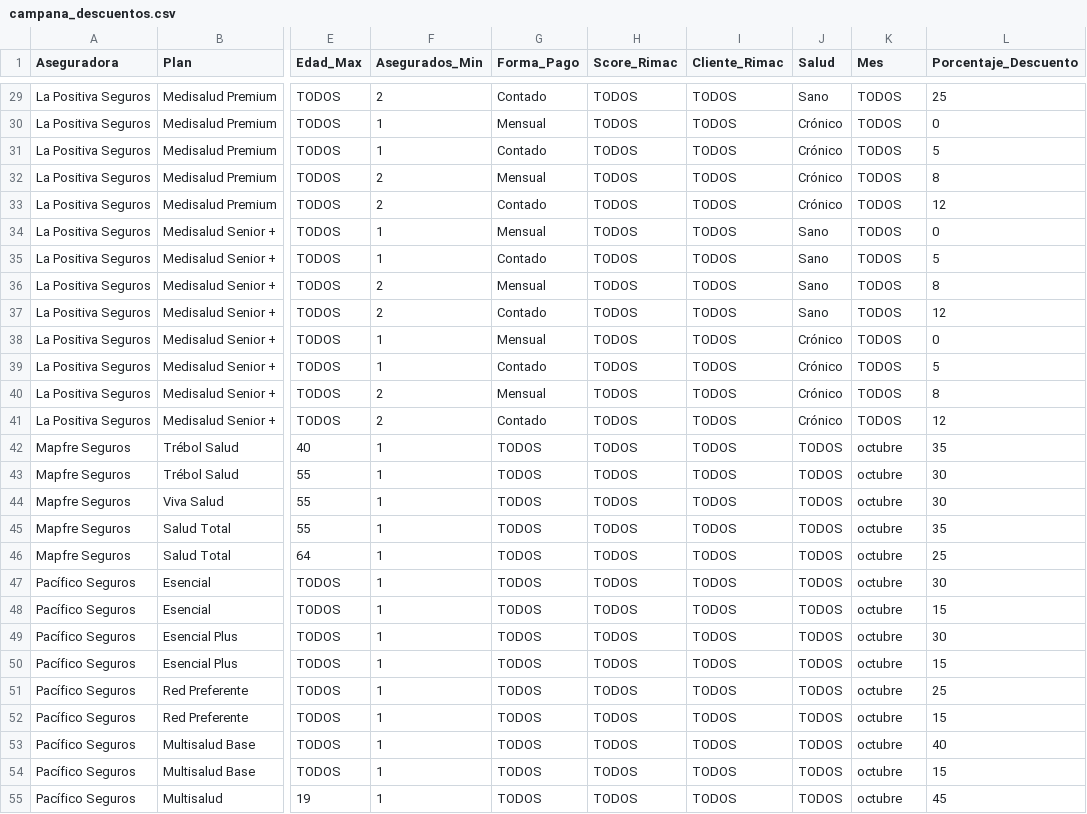
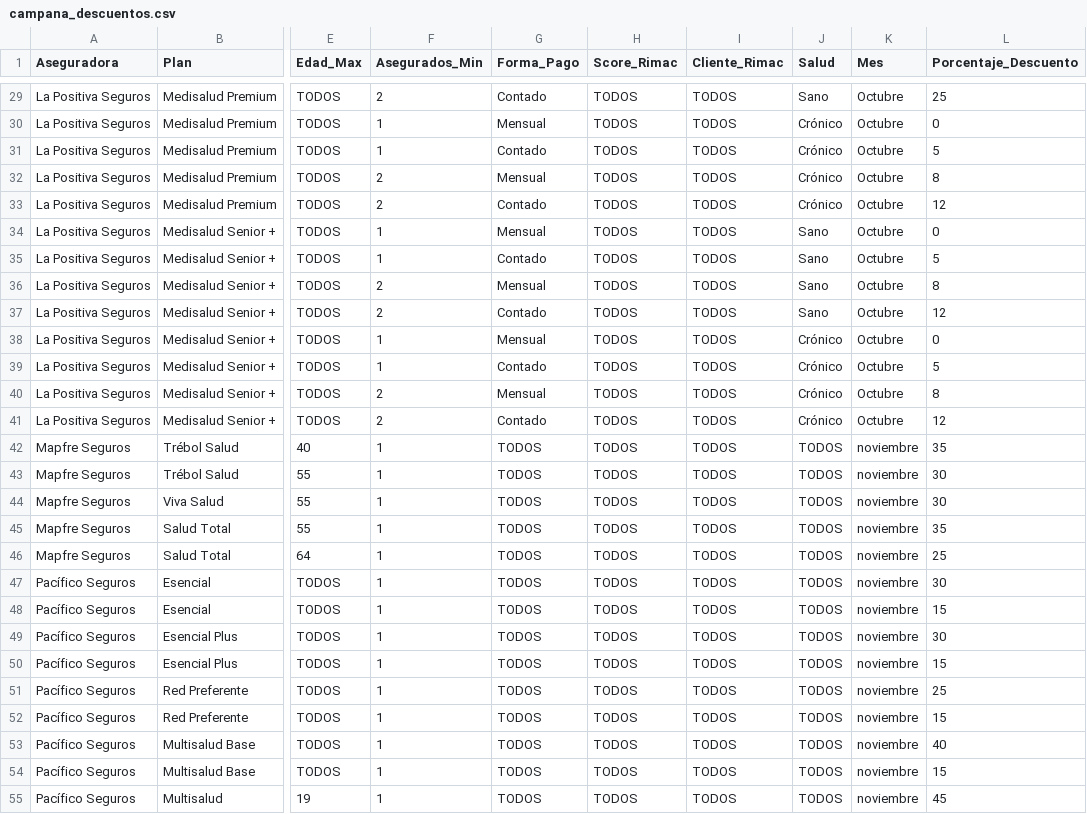
Before and after one commit to jdys90/cotizador-salud-2026, a CSV file: campana_descuentos.csv, drawn as a sheet; only a part is shown, gaps mark what is left out; the diff covers the shown part only; the diff names each change by its address in the sheet, - before the commit and + after, or states it on an @@ line.

```diff
--- a/campana_descuentos.csv
+++ b/campana_descuentos.csv
-K29:K41 (Mes): TODOS
+K29:K41 (Mes): Octubre
-K42:K55 (Mes): octubre
+K42:K55 (Mes): noviembre
```
Also changed, not shown: 8 added rows and 44 edited cells elsewhere in this file.
